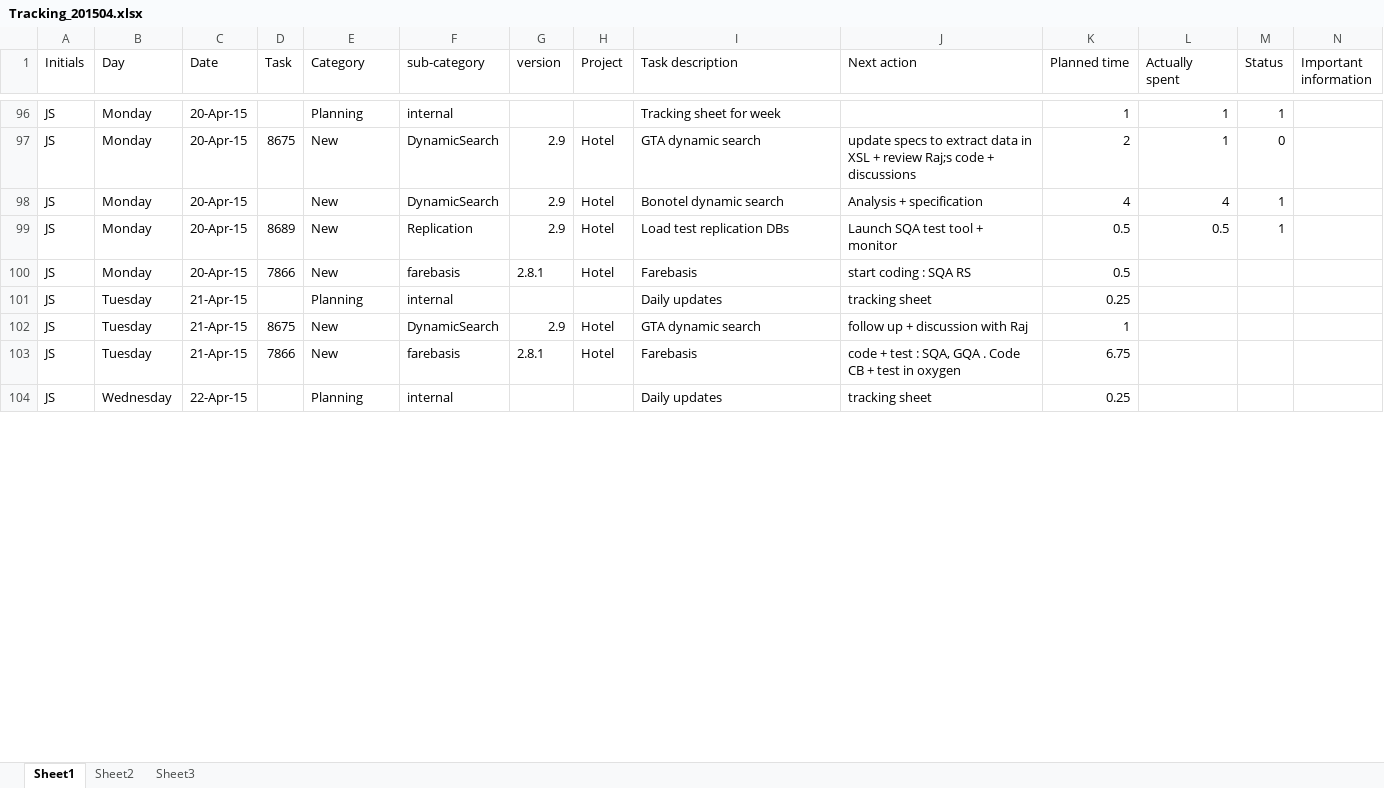
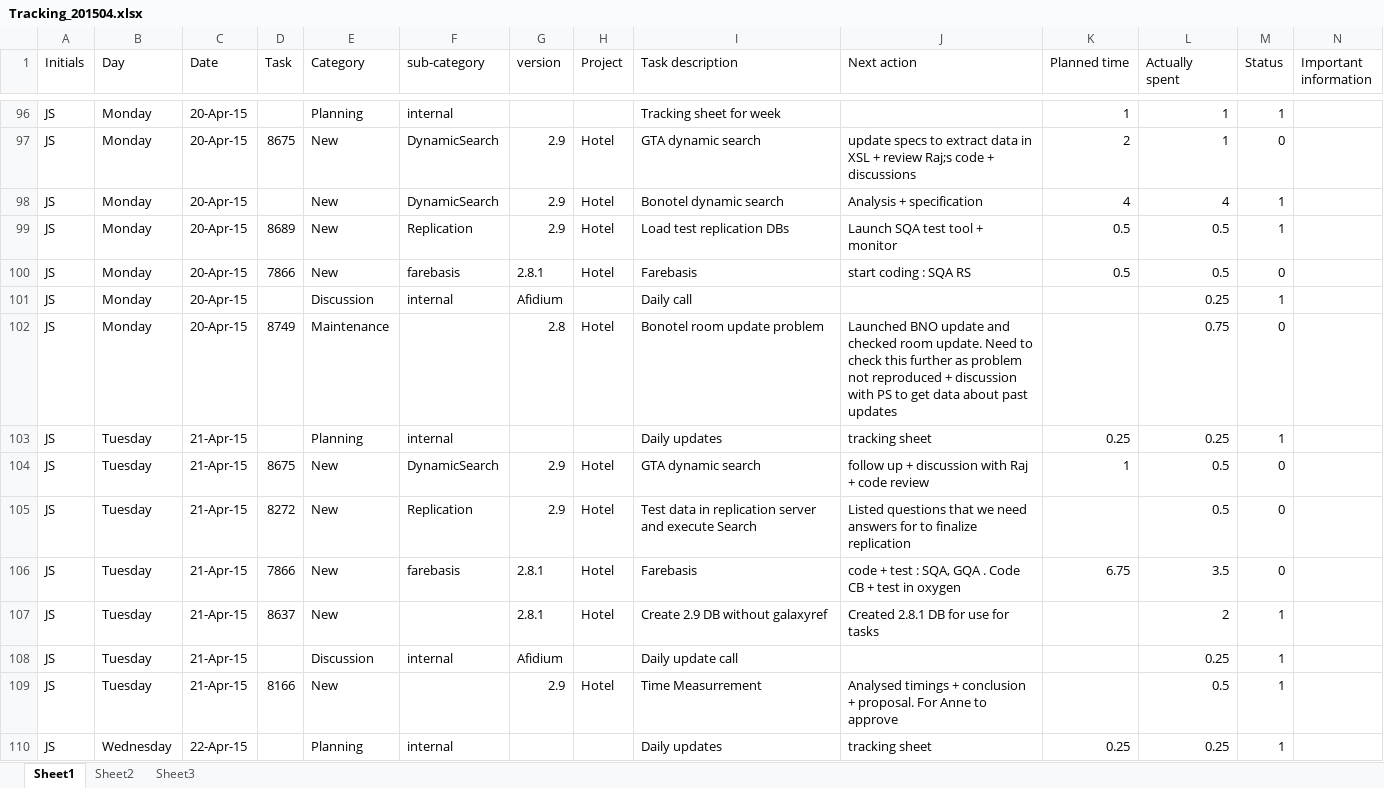
Before and after one commit to jy0tsna/Timesheets, an Excel workbook: Manual/Tracking_201504.xlsx, sheet Sheet1, drawn as a sheet; only a part is shown, gaps mark what is left out; values as stored, in another font and other column widths than the file's, no cell formats; addresses are those after the commit; the diff covers the shown part only; the diff names each change by its address in the sheet, - before the commit and + after, or states it on an @@ line.

```diff
--- a/Manual/Tracking_201504.xlsx (sheet Sheet1)
+++ b/Manual/Tracking_201504.xlsx (sheet Sheet1)
-L100 (Actually spent): (empty)
+L100 (Actually spent): 0.5
-M100 (Status): (empty)
+M100 (Status): 0
+row 101: JS | Monday | 20-Apr-15 |  | Discussion | internal | Afidium |  | Daily call |  |  | 0.25 | 1
+row 102: JS | Monday | 20-Apr-15 | 8749 | Maintenance |  | 2.8 | Hotel | Bonotel room update problem | Launched BNO update and checked room update. Need to check this further as problem not reproduced + discussion with PS to get data about past updates |  | 0.75 | 0
-L103 (Actually spent): (empty)
+L103 (Actually spent): 0.25
-M103 (Status): (empty)
+M103 (Status): 1
-J104 (Next action): follow up + discussion with Raj
+J104 (Next action): follow up + discussion with Raj + code review
-L104 (Actually spent): (empty)
+L104 (Actually spent): 0.5
-M104 (Status): (empty)
+M104 (Status): 0
+row 105: JS | Tuesday | 21-Apr-15 | 8272 | New | Replication | 2.9 | Hotel | Test data in replication server and execute Search | Listed questions that we need answers for to finalize replication |  | 0.5 | 0
-L106 (Actually spent): (empty)
+L106 (Actually spent): 3.5
-M106 (Status): (empty)
+M106 (Status): 0
+row 107: JS | Tuesday | 21-Apr-15 | 8637 | New |  | 2.8.1 | Hotel | Create 2.9 DB without galaxyref | Created 2.8.1 DB for use for tasks |  | 2 | 1
+row 108: JS | Tuesday | 21-Apr-15 |  | Discussion | internal | Afidium |  | Daily update call |  |  | 0.25 | 1
+row 109: JS | Tuesday | 21-Apr-15 | 8166 | New |  | 2.9 | Hotel | Time Measurrement | Analysed timings + conclusion + proposal. For Anne to approve |  | 0.5 | 1
-L110 (Actually spent): (empty)
+L110 (Actually spent): 0.25
-M110 (Status): (empty)
+M110 (Status): 1
```
Also changed, not shown: 124 added rows, 1 removed row and 167 edited cells elsewhere in this sheet, cell formats, 1 other file.
